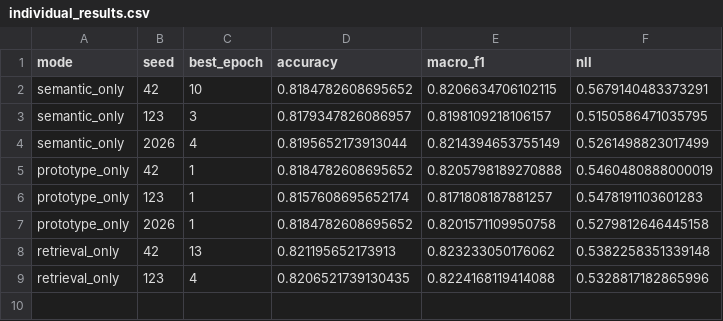
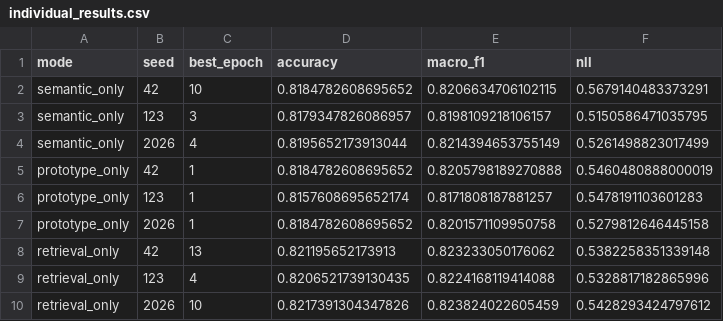
Before and after one commit to ankita6876/bangla-sentiment-research, a CSV file: research_stage8c/individual_results.csv, drawn as a sheet; the diff names each change by its address in the sheet, - before the commit and + after, or states it on an @@ line.

```diff
--- a/research_stage8c/individual_results.csv
+++ b/research_stage8c/individual_results.csv
+row 10: retrieval_only | 2026 | 10 | 0.8217391304347826 | 0.823824022605459 | 0.5428293424797612
```
Also changed, not shown: research_stage8c/training_history.csv.
